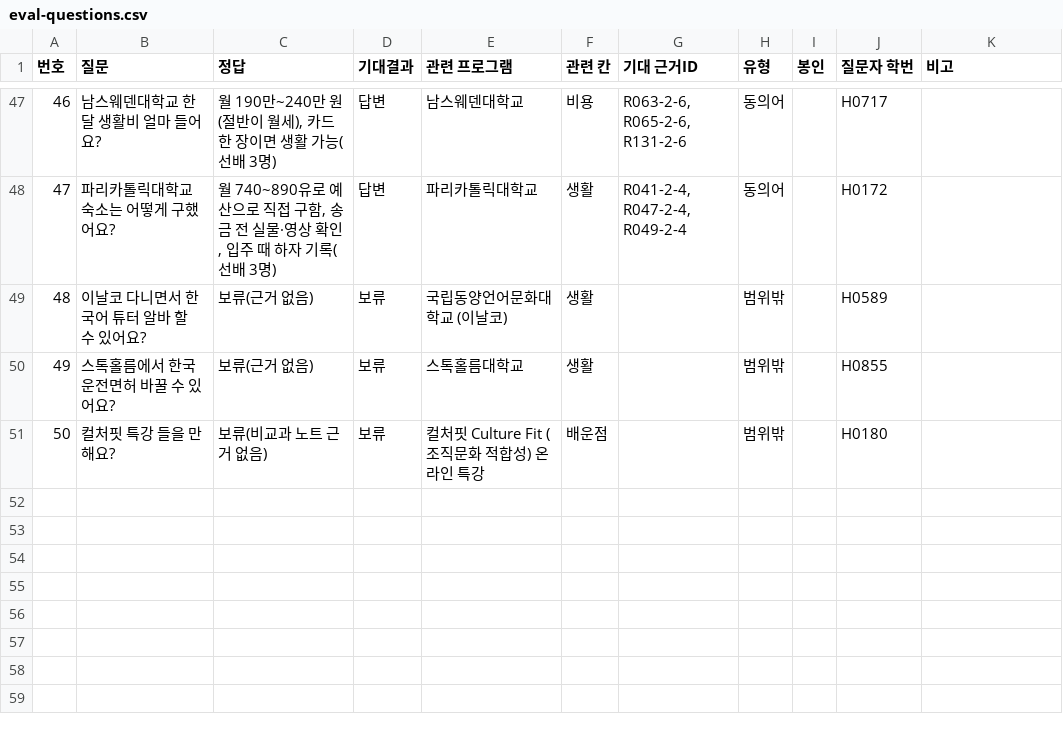
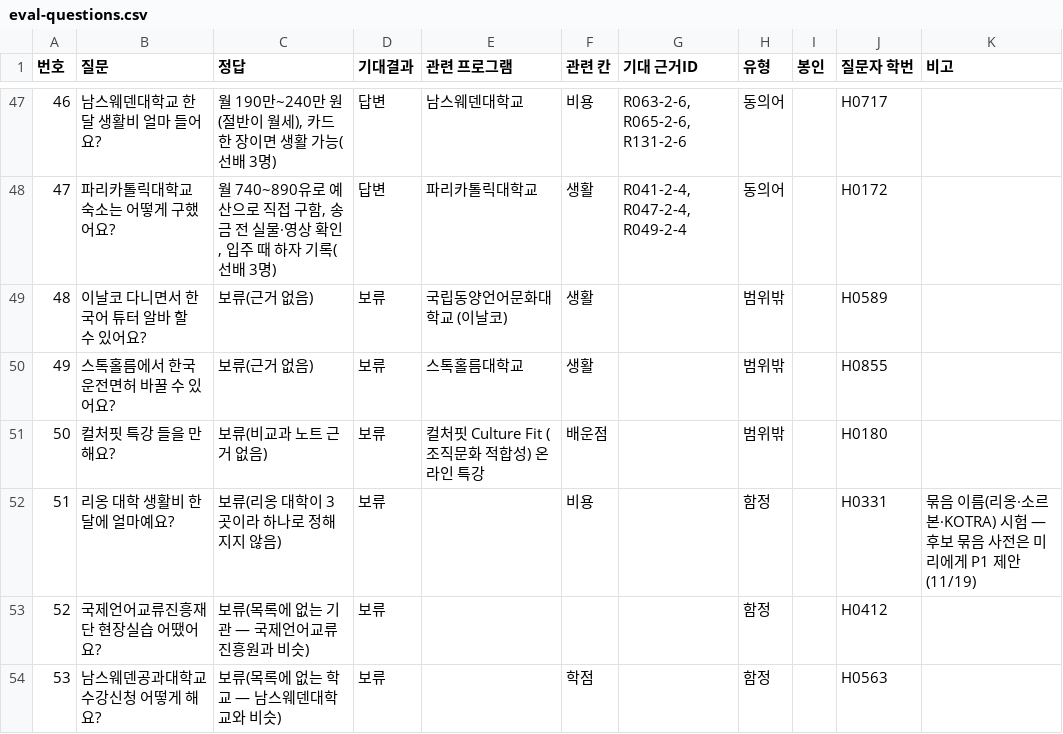
Before and after one commit to hufsiei/VCC, a CSV file: data/eval-questions.csv, drawn as a sheet; only a part is shown, gaps mark what is left out; the diff names each change by its address in the sheet, - before the commit and + after, or states it on an @@ line.

Commit message:
[원우] 작업 82 프로그램 별칭 사전·대조 점검, 함정 질문 51~53 추가

```diff
--- a/data/eval-questions.csv
+++ b/data/eval-questions.csv
+row 52: 51 | 리옹 대학 생활비 한 달에 얼마예요? | 보류(리옹 대학이 3곳이라 하나로 정해지지 않음) | 보류 |  | 비용 |  | 함정 |  | H0331 | 묶음 이름(리옹·소르본·KOTRA) 시험 — 후보 묶음 사전은 미리에게 P1 제안(11/19)
+row 53: 52 | 국제언어교류진흥재단 현장실습 어땠어요? | 보류(목록에 없는 기관 — 국제언어교류진흥원과 비슷) | 보류 |  |  |  | 함정 |  | H0412
+row 54: 53 | 남스웨덴공과대학교 수강신청 어떻게 해요? | 보류(목록에 없는 학교 — 남스웨덴대학교와 비슷) | 보류 |  | 학점 |  | 함정 |  | H0563
```
Also changed, not shown: 4 other files.
